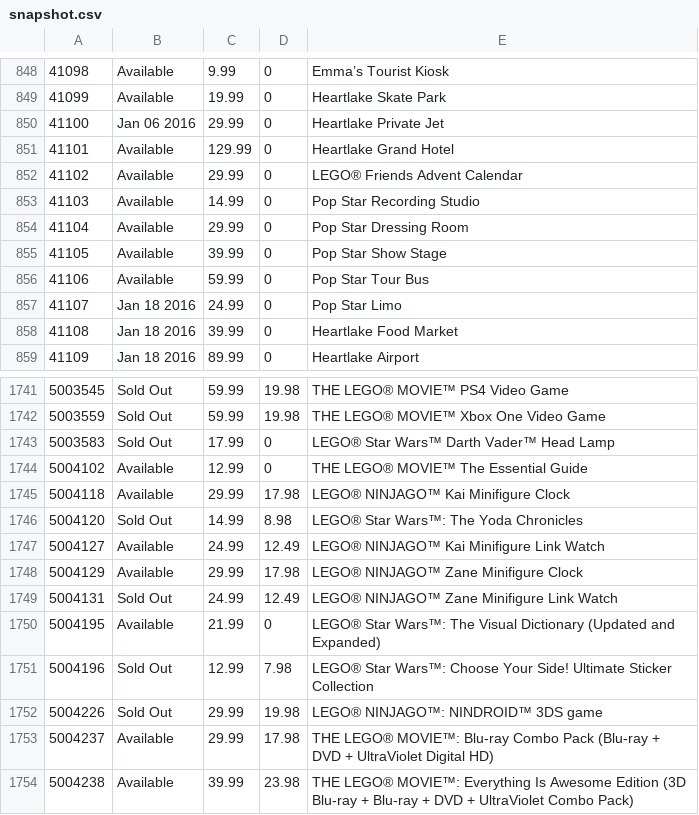
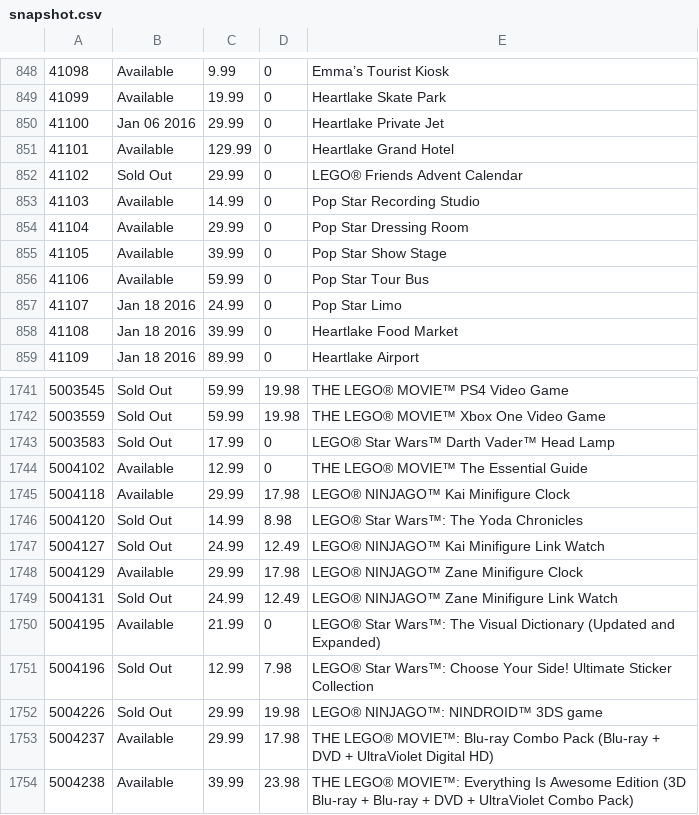
Before and after one commit to hokerlong/lego, a CSV file: lego_scan/snapshot.csv, drawn as a sheet; only a part is shown, gaps mark what is left out.

Commit message:
update 201512230900 snapshot

```diff
--- a/lego_scan/snapshot.csv
+++ b/lego_scan/snapshot.csv
@@ -851,3 +851,3 @@
 41101,"Available",129.99,0,"Heartlake Grand Hotel"
-41102,"Available",29.99,0,"LEGO® Friends Advent Calendar"
+41102,"Sold Out",29.99,0,"LEGO® Friends Advent Calendar"
 41103,"Available",14.99,0,"Pop Star Recording Studio"
@@ -1746,3 +1746,3 @@
 5004120,"Sold Out",14.99,8.98,"LEGO® Star Wars™: The Yoda Chronicles"
-5004127,"Available",24.99,12.49,"LEGO® NINJAGO™ Kai Minifigure Link Watch"
+5004127,"Sold Out",24.99,12.49,"LEGO® NINJAGO™ Kai Minifigure Link Watch"
 5004129,"Available",29.99,17.98,"LEGO® NINJAGO™ Zane Minifigure Clock"
```
